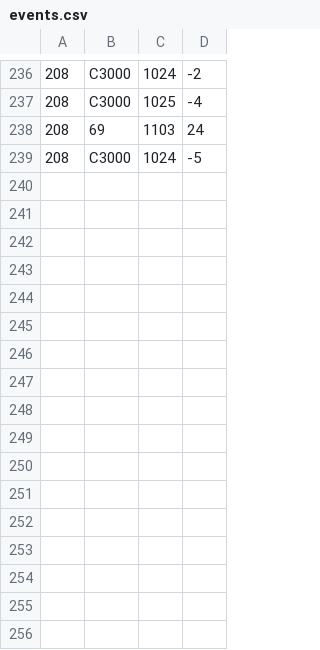
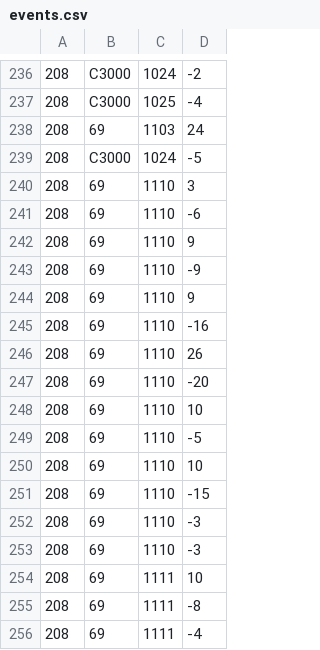
Before and after one commit to SkazuHD/ss-23-eshop, a CSV file: events.csv, drawn as a sheet; only a part is shown, gaps mark what is left out.

```diff
--- a/events.csv
+++ b/events.csv
@@ -239 +239,18 @@
 208;C3000;1024;-5
+208;69;1110;3
+208;69;1110;-6
+208;69;1110;9
+208;69;1110;-9
+208;69;1110;9
+208;69;1110;-16
+208;69;1110;26
+208;69;1110;-20
+208;69;1110;10
+208;69;1110;-5
+208;69;1110;10
+208;69;1110;-15
+208;69;1110;-3
+208;69;1110;-3
+208;69;1111;10
+208;69;1111;-8
+208;69;1111;-4
```
Also changed, not shown: products.csv, 8 other files.
